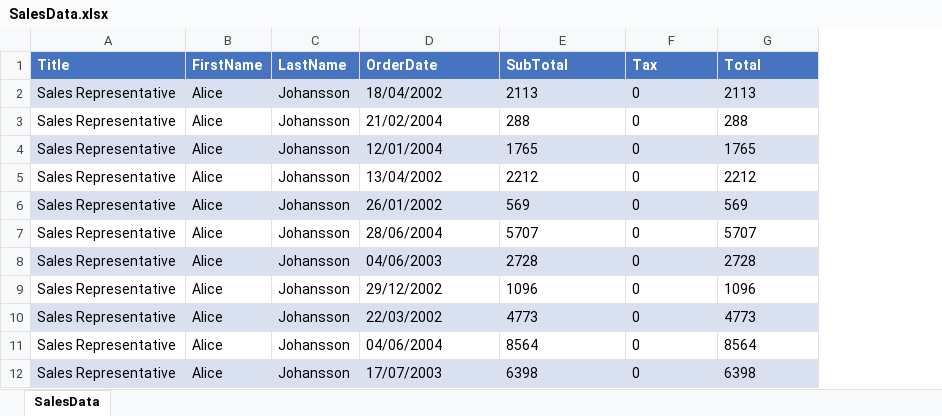
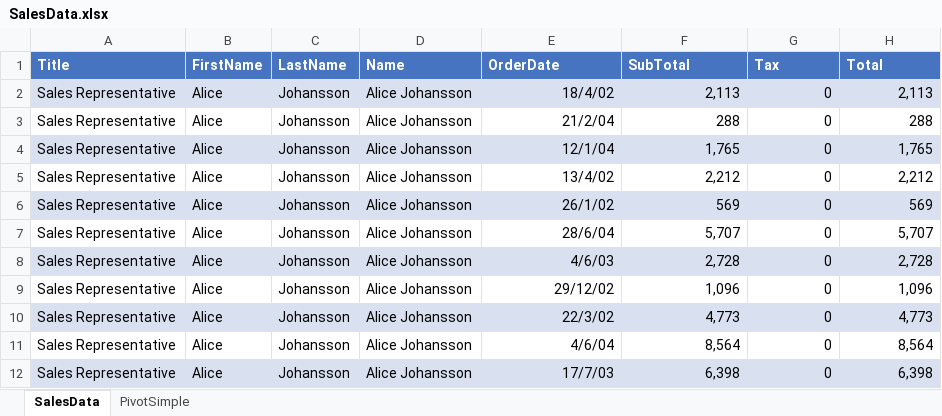
Before and after one commit to iAJTin/iExportEngine, an Excel workbook: source/samples/export/iTin.Export.Queries.SqlServerCeSample/output/sample9x/fromconfigfile/SalesData.xlsx, sheet SalesData, drawn as a sheet; only a part is shown; values as stored, in another font and other column widths than the file's, no borders; addresses are those after the commit; the diff covers the shown part only; the diff names each change by its address in the sheet, - before the commit and + after, or states it on an @@ line.

Commit message:
sales data dynamic sample in progress..

```diff
--- a/source/samples/export/iTin.Export.Queries.SqlServerCeSample/output/sample9x/fromconfigfile/SalesData.xlsx (sheet SalesData)
+++ b/source/samples/export/iTin.Export.Queries.SqlServerCeSample/output/sample9x/fromconfigfile/SalesData.xlsx (sheet SalesData)
+sheet tab: PivotSimple
+column D (Name), rows 2-12: all Alice Johansson
-E2 (OrderDate): 18/04/2002
+E2 (OrderDate): 18/4/02
-E2:H12 alignment: left
+E2:H12 alignment: right
-F2 (SubTotal): 2113
+F2 (SubTotal): 2,113
-H2 (Total): 2113
+H2 (Total): 2,113
-E3 (OrderDate): 21/02/2004
+E3 (OrderDate): 21/2/04
-E4 (OrderDate): 12/01/2004
+E4 (OrderDate): 12/1/04
-F4 (SubTotal): 1765
+F4 (SubTotal): 1,765
-H4 (Total): 1765
+H4 (Total): 1,765
-E5 (OrderDate): 13/04/2002
+E5 (OrderDate): 13/4/02
-F5 (SubTotal): 2212
+F5 (SubTotal): 2,212
-H5 (Total): 2212
+H5 (Total): 2,212
-E6 (OrderDate): 26/01/2002
+E6 (OrderDate): 26/1/02
-E7 (OrderDate): 28/06/2004
+E7 (OrderDate): 28/6/04
-F7 (SubTotal): 5707
+F7 (SubTotal): 5,707
-H7 (Total): 5707
+H7 (Total): 5,707
-E8 (OrderDate): 04/06/2003
+E8 (OrderDate): 4/6/03
-F8 (SubTotal): 2728
+F8 (SubTotal): 2,728
-H8 (Total): 2728
+H8 (Total): 2,728
-E9 (OrderDate): 29/12/2002
+E9 (OrderDate): 29/12/02
-F9 (SubTotal): 1096
+F9 (SubTotal): 1,096
-H9 (Total): 1096
+H9 (Total): 1,096
-E10 (OrderDate): 22/03/2002
+E10 (OrderDate): 22/3/02
-F10 (SubTotal): 4773
+F10 (SubTotal): 4,773
-H10 (Total): 4773
+H10 (Total): 4,773
-E11 (OrderDate): 04/06/2004
+E11 (OrderDate): 4/6/04
-F11 (SubTotal): 8564
+F11 (SubTotal): 8,564
-H11 (Total): 8564
+H11 (Total): 8,564
-E12 (OrderDate): 17/07/2003
+E12 (OrderDate): 17/7/03
-F12 (SubTotal): 6398
+F12 (SubTotal): 6,398
-H12 (Total): 6398
+H12 (Total): 6,398
```
Also changed, not shown: 1389 edited cells and cell formats elsewhere in this sheet, source/samples/export/iTin.Export.Queries.SqlServerCeSample/output/sample9x/fromconfigfile/._SalesData.xlsx, 2 other files.
